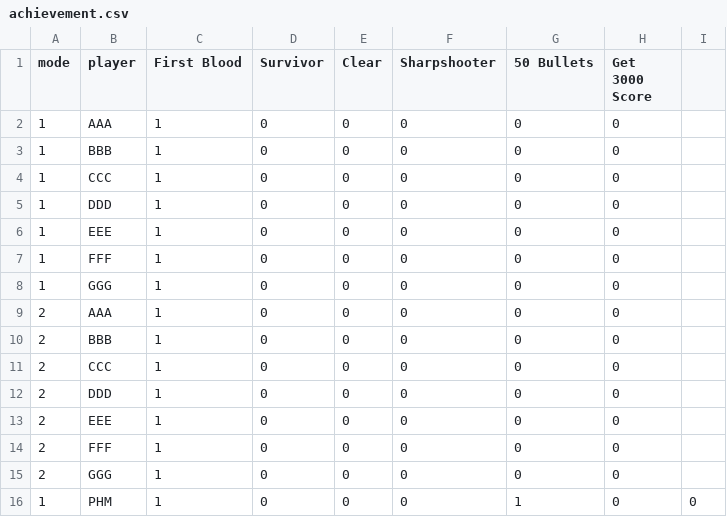
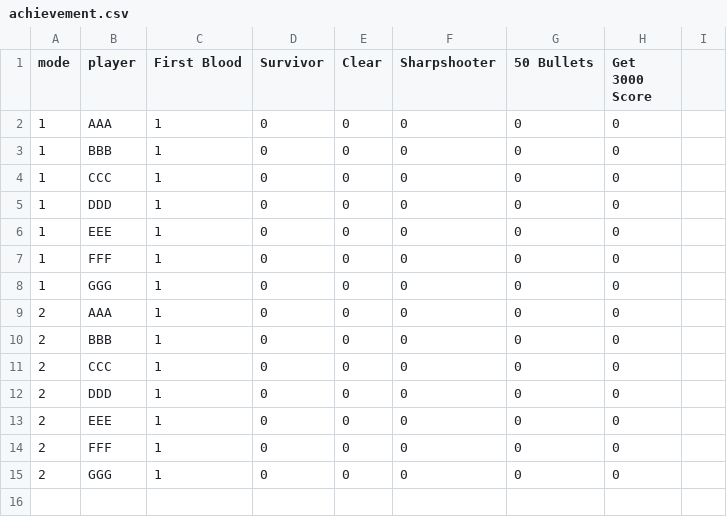
Before and after one commit to autojjangs/No_1, a CSV file: res/achievement.csv, drawn as a sheet; the diff names each change by its address in the sheet, - before the commit and + after, or states it on an @@ line.

Commit message:
restore init achievement.csv

```diff
--- a/res/achievement.csv
+++ b/res/achievement.csv
-row 16: 1 | PHM | 1 | 0 | 0 | 0 | 1 | 0 | 0
```
